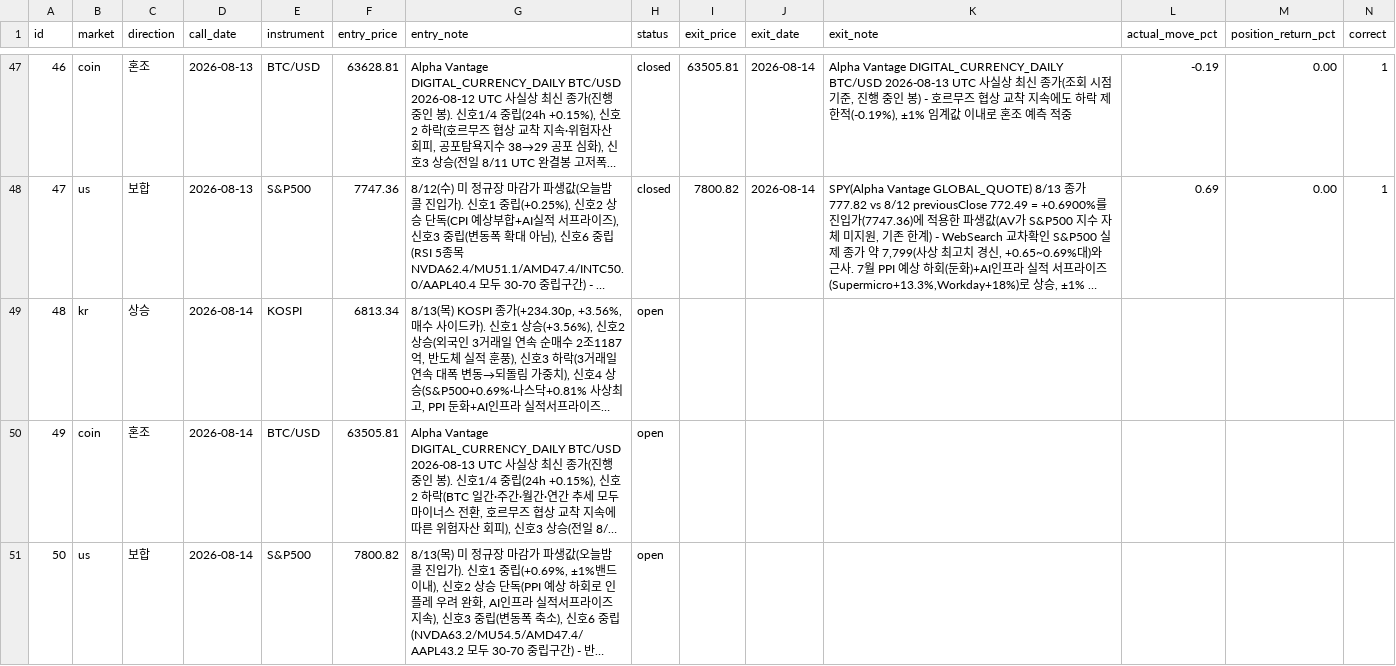
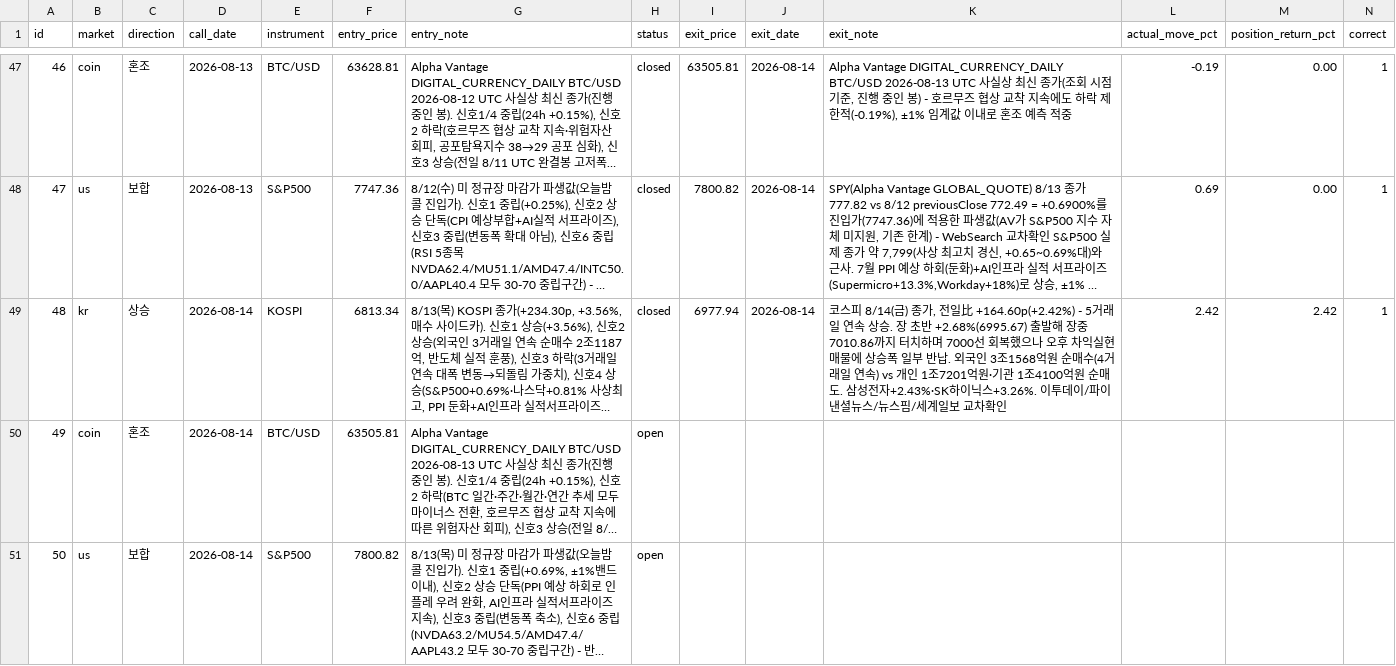
Before and after one commit to Yujin-park1111/claude_project, a CSV file: portfolio/ledger.csv, drawn as a sheet; only a part is shown, gaps mark what is left out; long unchanged cells end in …; the diff names each change by its address in the sheet, - before the commit and + after, or states it on an @@ line.

```diff
--- a/portfolio/ledger.csv
+++ b/portfolio/ledger.csv
-H49 (status): open
+H49 (status): closed
-I49 (exit_price): (empty)
+I49 (exit_price): 6977.94
-J49 (exit_date): (empty)
+J49 (exit_date): 2026-08-14
-K49 (exit_note): (empty)
+K49 (exit_note): 코스피 8/14(금) 종가, 전일比 +164.60p(+2.42%) - 5거래일 연속 상승. 장 초반 +2.68%(6995.67) 출발해 장중 7010.86까지 터치하며 7000선 회복했으나 오후 차익실현 매물에 상승폭 일부 반납. 외국인 3조1568억원 순매수(4거래일 연속) vs 개인 1조7201억원·기관 1조4100억원 순매도. 삼성전자+2.43%·SK하이닉스+3.26%. 이투데이/파이낸셜뉴스/뉴스핌/세계일보 교차확인
-L49 (actual_move_pct): (empty)
+L49 (actual_move_pct): 2.42
-M49 (position_return_pct): (empty)
+M49 (position_return_pct): 2.42
-N49 (correct): (empty)
+N49 (correct): 1
```
Also changed, not shown: 4 other files.
